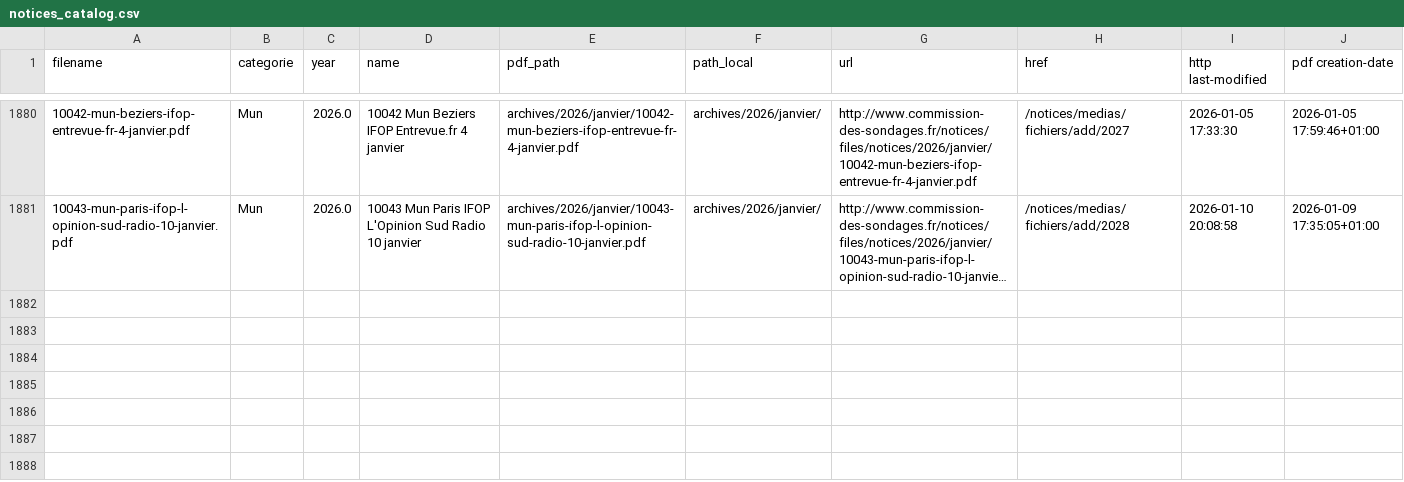
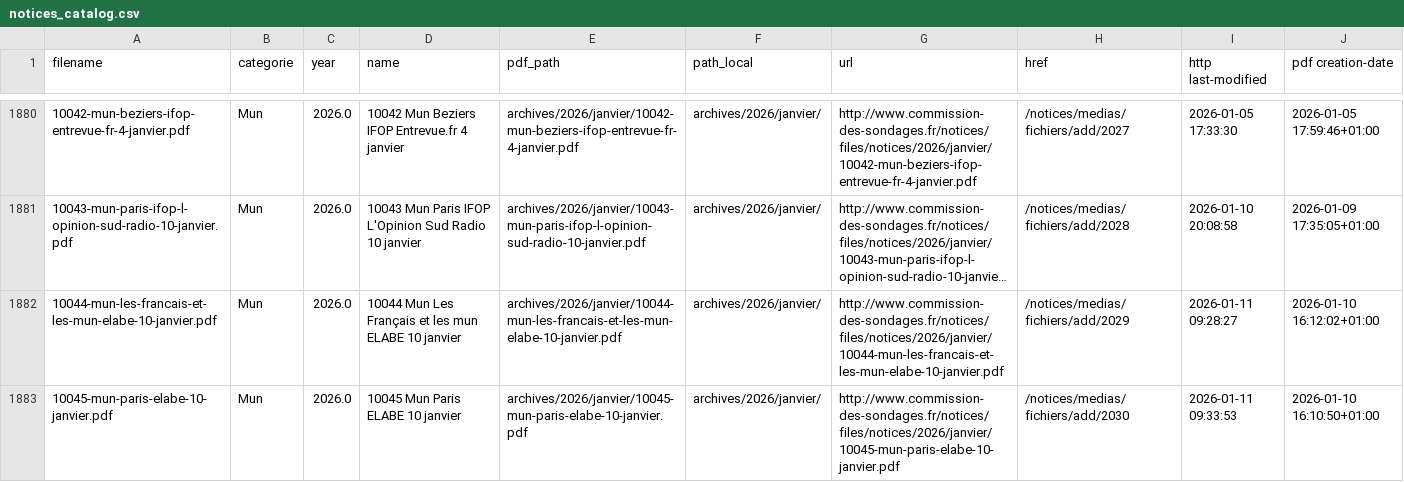
Before and after one commit to MieuxVoter/sondages-commission-index, a CSV file: notices_catalog.csv, drawn as a sheet; only a part is shown, gaps mark what is left out; long unchanged cells end in …; the diff names each change by its address in the sheet, - before the commit and + after, or states it on an @@ line.

```diff
--- a/notices_catalog.csv
+++ b/notices_catalog.csv
+row 1882: 10044-mun-les-francais-et-les-mun-elabe-10-janvier.pdf | Mun | 2026.0 | 10044 Mun Les Français et les mun ELABE 10 janvier | archives/2026/janvier/10044-mun-les-francais-et-les-mun-elabe-10-janvier.pdf | archives/2026/janvier/ | http://www.commission-des-sondages.fr/notices/files/notices/2026/janvier/10044-mun-les-francais-et-les-mun-elabe-10-janvier.pdf | /notices/medias/fichiers/add/2029 | 2026-01-11 09:28:27 | 2026-01-10 16:12:02+01:00
+row 1883: 10045-mun-paris-elabe-10-janvier.pdf | Mun | 2026.0 | 10045 Mun Paris ELABE 10 janvier | archives/2026/janvier/10045-mun-paris-elabe-10-janvier.pdf | archives/2026/janvier/ | http://www.commission-des-sondages.fr/notices/files/notices/2026/janvier/10045-mun-paris-elabe-10-janvier.pdf | /notices/medias/fichiers/add/2030 | 2026-01-11 09:33:53 | 2026-01-10 16:10:50+01:00
```
Also changed, not shown: base.csv, files.csv, 2 other files.
